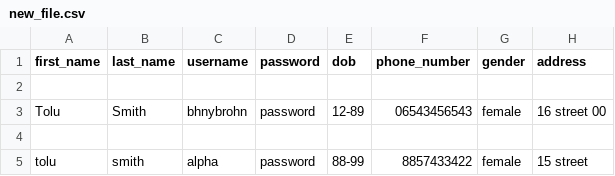
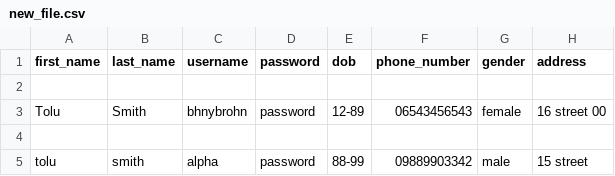
Before and after one commit to nulltoluwanimi/ATS, a CSV file: WEEK3/new_file.csv, drawn as a sheet.

```diff
--- a/WEEK3/new_file.csv
+++ b/WEEK3/new_file.csv
@@ -4,2 +4,2 @@ Tolu,Smith,bhnybrohn,password,12-89,06543456543,female,16 street 00
 
-tolu ,smith,alpha,password,88-99,8857433422,female,15 street
+tolu ,smith,alpha,password,88-99,09889903342,male,15 street
```
Also changed, not shown: 1 other file.
